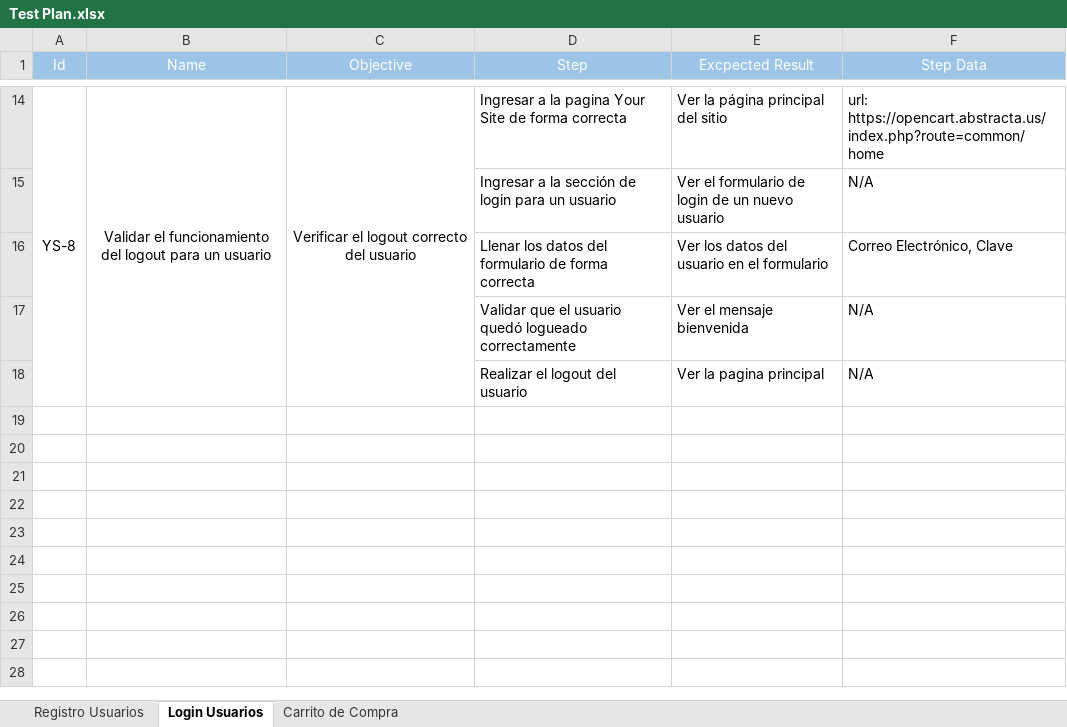
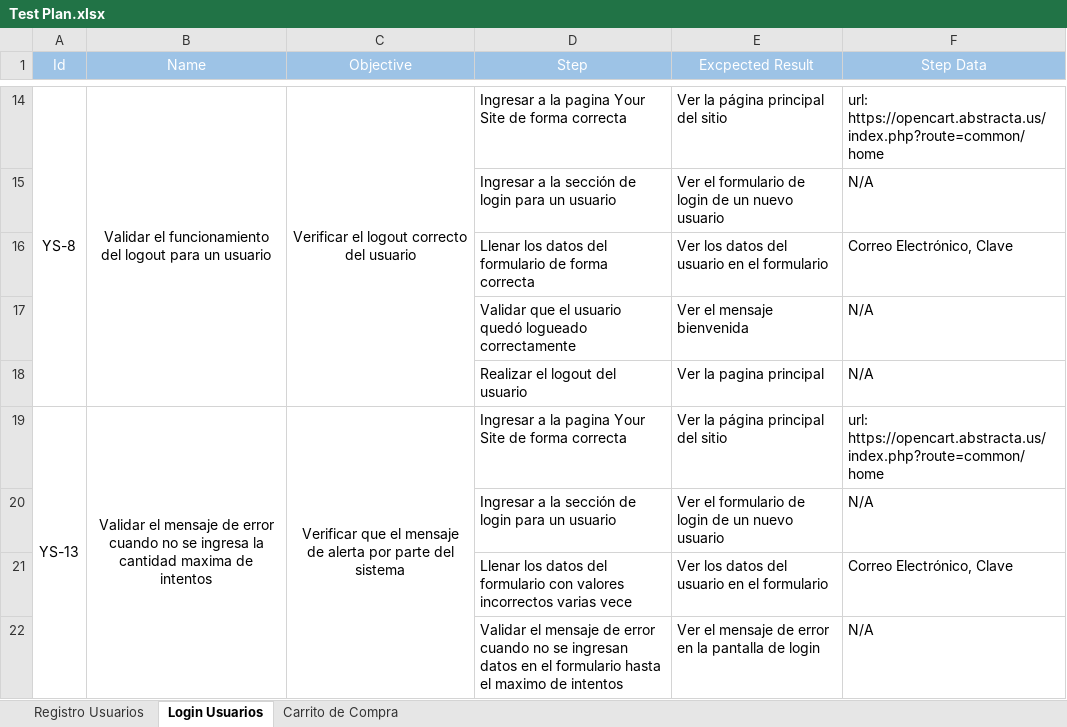
Before and after one commit to juanMBMedina/YourStore-Selenium-POM-TestLab, an Excel workbook: test_plan/Test Plan.xlsx, sheet Login Usuarios, drawn as a sheet; only a part is shown, gaps mark what is left out; values as stored, in another font and other column widths than the file's, no borders; the diff names each change by its address in the sheet, - before the commit and + after, or states it on an @@ line.

Commit message:
Finish login-tests feature

```diff
--- a/test_plan/Test Plan.xlsx (sheet Login Usuarios)
+++ b/test_plan/Test Plan.xlsx (sheet Login Usuarios)
+row 19: YS-13 | Validar el mensaje de error cuando no se ingresa la cantidad maxima de intentos | Verificar que el mensaje de alerta por parte del sistema | Ingresar a la pagina Your Site de forma correcta | Ver la página principal del sitio | url: https://opencart.abstracta.us/index.php?route=common/home
+row 20:  |  |  | Ingresar a la sección de login para un usuario | Ver el formulario de login de un nuevo usuario | N/A
+row 21:  |  |  | Llenar los datos del formulario con valores incorrectos varias vece | Ver los datos del usuario en el formulario | Correo Electrónico, Clave
+row 22:  |  |  | Validar el mensaje de error cuando no se ingresan datos en el formulario hasta el maximo de intentos | Ver el mensaje de error en la pantalla de login | N/A
```
Also changed, not shown: 11 other files.
